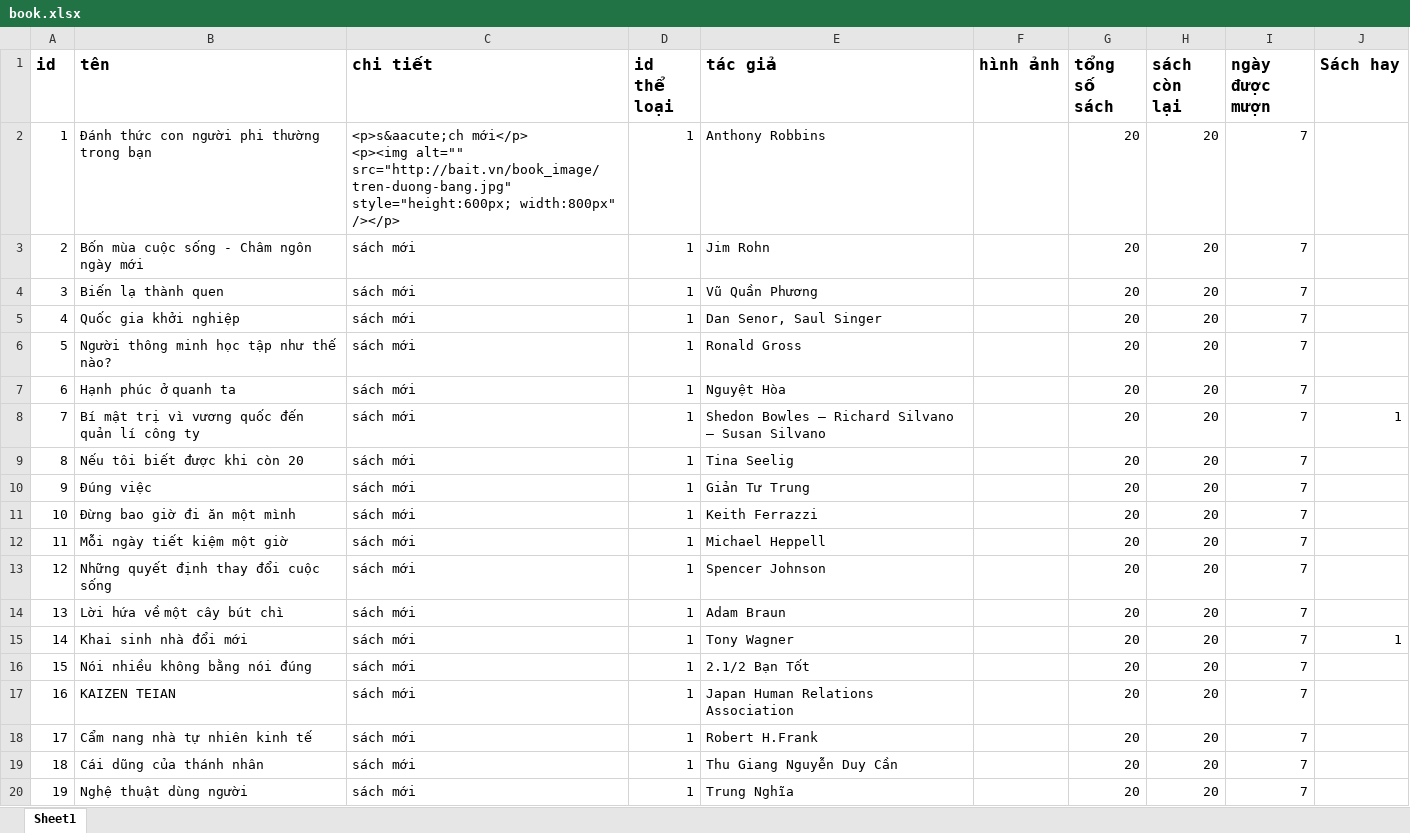
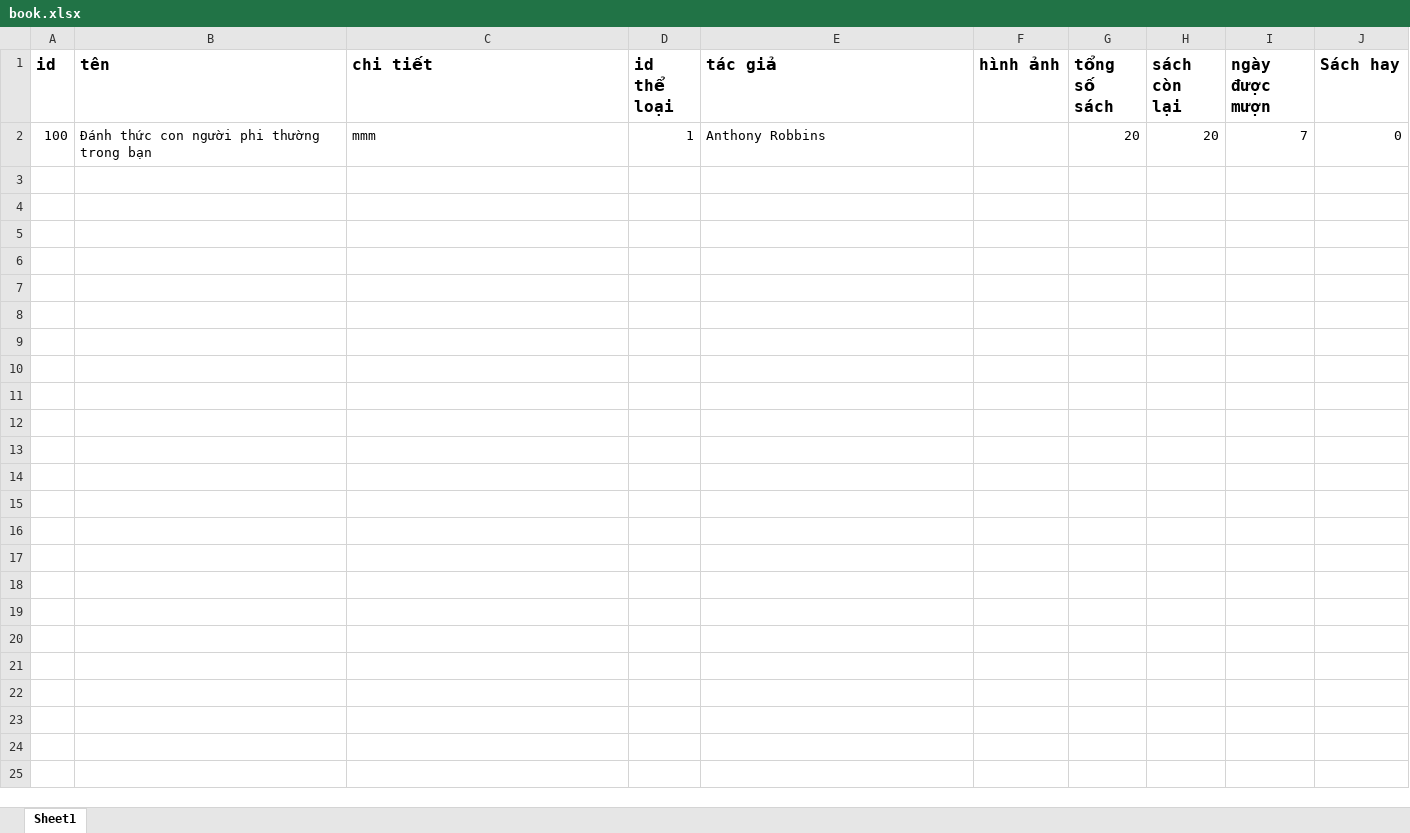
Before and after one commit to gwynn-1/BAIT, an Excel workbook: public/uploads/book.xlsx, sheet Sheet1, drawn as a sheet; only a part is shown; values as stored, in another font and other column widths than the file's, no borders; ↵ is a line break in a cell; the diff covers the shown part only; the diff names each change by its address in the sheet, - before the commit and + after, or states it on an @@ line.

```diff
--- a/public/uploads/book.xlsx (sheet Sheet1)
+++ b/public/uploads/book.xlsx (sheet Sheet1)
-A2 (id): 1
+A2 (id): 100
-C2 (chi tiết): <p>s&aacute;ch mới</p> ↵ <p><img alt="" src="http://bait.vn/book_image/tren-duong-bang.jpg" style="height:600px; width:800px" /></p>
+C2 (chi tiết): mmm
-J2 (Sách hay): (empty)
+J2 (Sách hay): 0
-row 3: 2 | Bốn mùa cuộc sống - Châm ngôn ngày mới | sách mới | 1 | Jim Rohn |  | 20 | 20 | 7
-row 4: 3 | Biến lạ thành quen | sách mới | 1 | Vũ Quần Phương |  | 20 | 20 | 7
-row 5: 4 | Quốc gia khởi nghiệp | sách mới | 1 | Dan Senor, Saul Singer |  | 20 | 20 | 7
-row 6: 5 | Người thông minh học tập như thế nào? | sách mới | 1 | Ronald Gross |  | 20 | 20 | 7
-row 7: 6 | Hạnh phúc ở quanh ta | sách mới | 1 | Nguyệt Hòa |  | 20 | 20 | 7
-row 8: 7 | Bí mật trị vì vương quốc đến quản lí công ty | sách mới | 1 | Shedon Bowles – Richard Silvano – Susan Silvano |  | 20 | 20 | 7 | 1
-row 9: 8 | Nếu tôi biết được khi còn 20 | sách mới | 1 | Tina Seelig |  | 20 | 20 | 7
-row 10: 9 | Đúng việc | sách mới | 1 | Giản Tư Trung |  | 20 | 20 | 7
-row 11: 10 | Đừng bao giờ đi ăn một mình | sách mới | 1 | Keith Ferrazzi |  | 20 | 20 | 7
-row 12: 11 | Mỗi ngày tiết kiệm một giờ | sách mới | 1 | Michael Heppell |  | 20 | 20 | 7
-row 13: 12 | Những quyết định thay đổi cuộc sống | sách mới | 1 | Spencer Johnson |  | 20 | 20 | 7
-row 14: 13 | Lời hứa về một cây bút chì | sách mới | 1 | Adam Braun |  | 20 | 20 | 7
-row 15: 14 | Khai sinh nhà đổi mới | sách mới | 1 | Tony Wagner |  | 20 | 20 | 7 | 1
-row 16: 15 | Nói nhiều không bằng nói đúng | sách mới | 1 | 2.1/2 Bạn Tốt |  | 20 | 20 | 7
-row 17: 16 | KAIZEN TEIAN | sách mới | 1 | Japan Human Relations Association |  | 20 | 20 | 7
-row 18: 17 | Cẩm nang nhà tự nhiên kinh tế | sách mới | 1 | Robert H.Frank |  | 20 | 20 | 7
-row 19: 18 | Cái dũng của thánh nhân | sách mới | 1 | Thu Giang Nguyễn Duy Cần |  | 20 | 20 | 7
-row 20: 19 | Nghệ thuật dùng người | sách mới | 1 | Trung Nghĩa |  | 20 | 20 | 7
```
Also changed, not shown: 76 removed rows elsewhere in this sheet, public/uploads/borrow-detail.xlsx, 41 other files.
